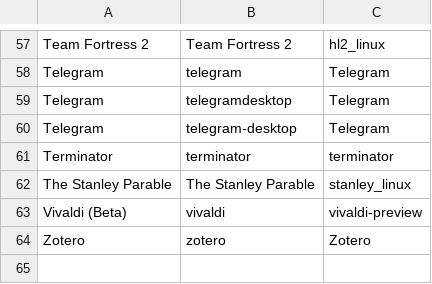
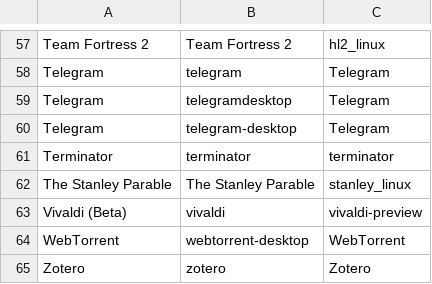
Before and after one commit to bilelmoussaoui/StartupWMClassFixer, a CSV file: database.csv, drawn as a sheet; only a part is shown, gaps mark what is left out; the diff names each change by its address in the sheet, - before the commit and + after, or states it on an @@ line.

Commit message:
Add WebTorrent support

```diff
--- a/database.csv
+++ b/database.csv
+row 64: WebTorrent | webtorrent-desktop | WebTorrent
```
